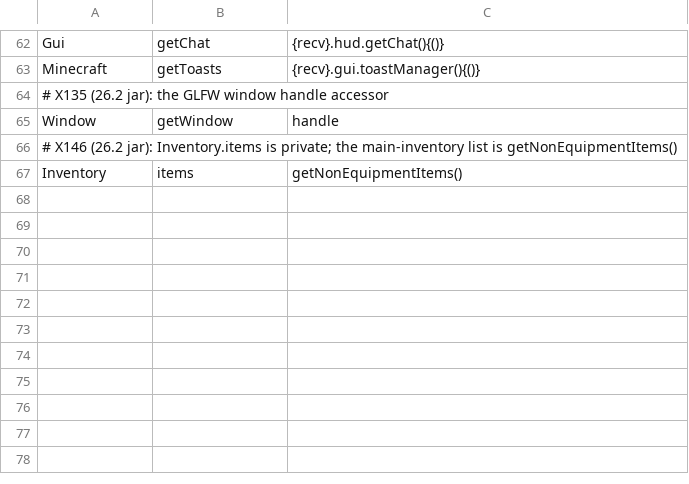
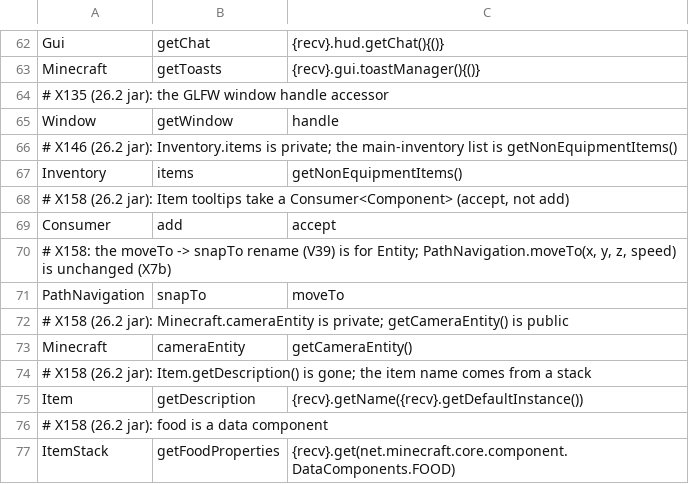
Before and after one commit to jivinstev/mc-mod-version-upgrade, a TSV file: tools/recipes/era-26.2-members.tsv, drawn as a sheet; only a part is shown, gaps mark what is left out; the diff names each change by its address in the sheet, - before the commit and + after, or states it on an @@ line.

```diff
--- a/tools/recipes/era-26.2-members.tsv
+++ b/tools/recipes/era-26.2-members.tsv
+row 68: # X158 (26.2 jar): Item tooltips take a Consumer<Component> (accept, not add)
+row 69: Consumer | add | accept
+row 70: # X158: the moveTo -> snapTo rename (V39) is for Entity; PathNavigation.moveTo(x, y, z, speed) is unchanged (X7b)
+row 71: PathNavigation | snapTo | moveTo
+row 72: # X158 (26.2 jar): Minecraft.cameraEntity is private; getCameraEntity() is public
+row 73: Minecraft | cameraEntity | getCameraEntity()
+row 74: # X158 (26.2 jar): Item.getDescription() is gone; the item name comes from a stack
+row 75: Item | getDescription | {recv}.getName({recv}.getDefaultInstance())
+row 76: # X158 (26.2 jar): food is a data component
+row 77: ItemStack | getFoodProperties | {recv}.get(net.minecraft.core.component.DataComponents.FOOD)
```
Also changed, not shown: 1 other file.
